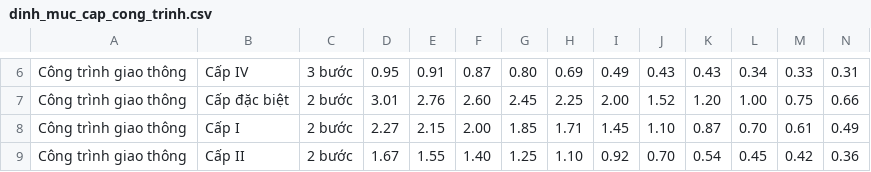
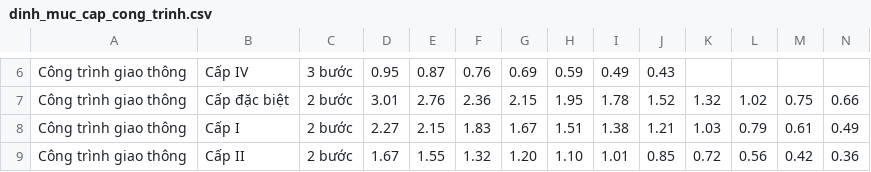
Before and after one commit to DatTwenty3/aulac_pdf_processing, a CSV file: data/dinh_muc_cap_cong_trinh.csv, drawn as a sheet; only a part is shown, gaps mark what is left out; the diff covers the shown part only; the diff names each change by its address in the sheet, - before the commit and + after, or states it on an @@ line.

```diff
--- a/data/dinh_muc_cap_cong_trinh.csv
+++ b/data/dinh_muc_cap_cong_trinh.csv
-E6: 0.91
+E6: 0.87
-F6: 0.87
+F6: 0.76
-G6: 0.80
+G6: 0.69
-H6: 0.69
+H6: 0.59
-K6: 0.43
+K6: (empty)
-L6: 0.34
+L6: (empty)
-M6: 0.33
+M6: (empty)
-N6: 0.31
+N6: (empty)
-F7: 2.60
+F7: 2.36
-G7: 2.45
+G7: 2.15
-H7: 2.25
+H7: 1.95
-I7: 2.00
+I7: 1.78
-K7: 1.20
+K7: 1.32
-L7: 1.00
+L7: 1.02
-F8: 2.00
+F8: 1.83
-G8: 1.85
+G8: 1.67
-H8: 1.71
+H8: 1.51
-I8: 1.45
+I8: 1.38
-J8: 1.10
+J8: 1.21
-K8: 0.87
+K8: 1.03
-L8: 0.70
+L8: 0.79
-F9: 1.40
+F9: 1.32
-G9: 1.25
+G9: 1.20
-I9: 0.92
+I9: 1.01
-J9: 0.70
+J9: 0.85
-K9: 0.54
+K9: 0.72
-L9: 0.45
+L9: 0.56
```
Also changed, not shown: 70 edited cells elsewhere in this file.
